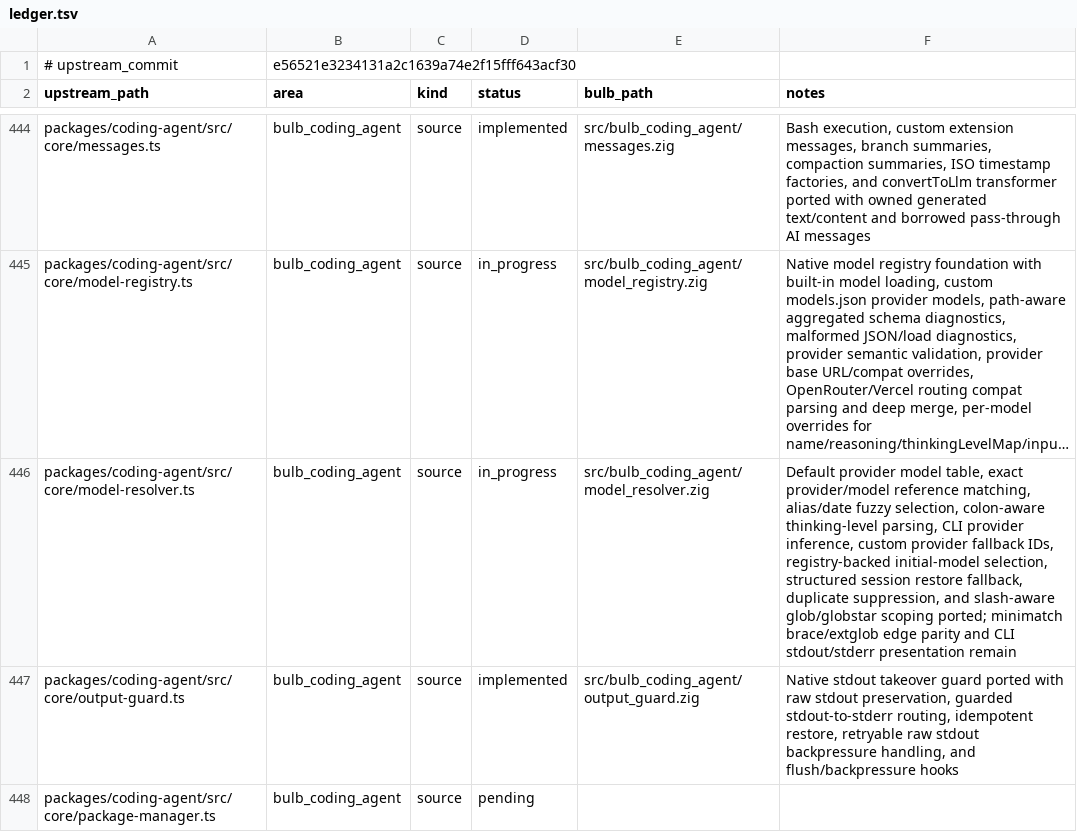
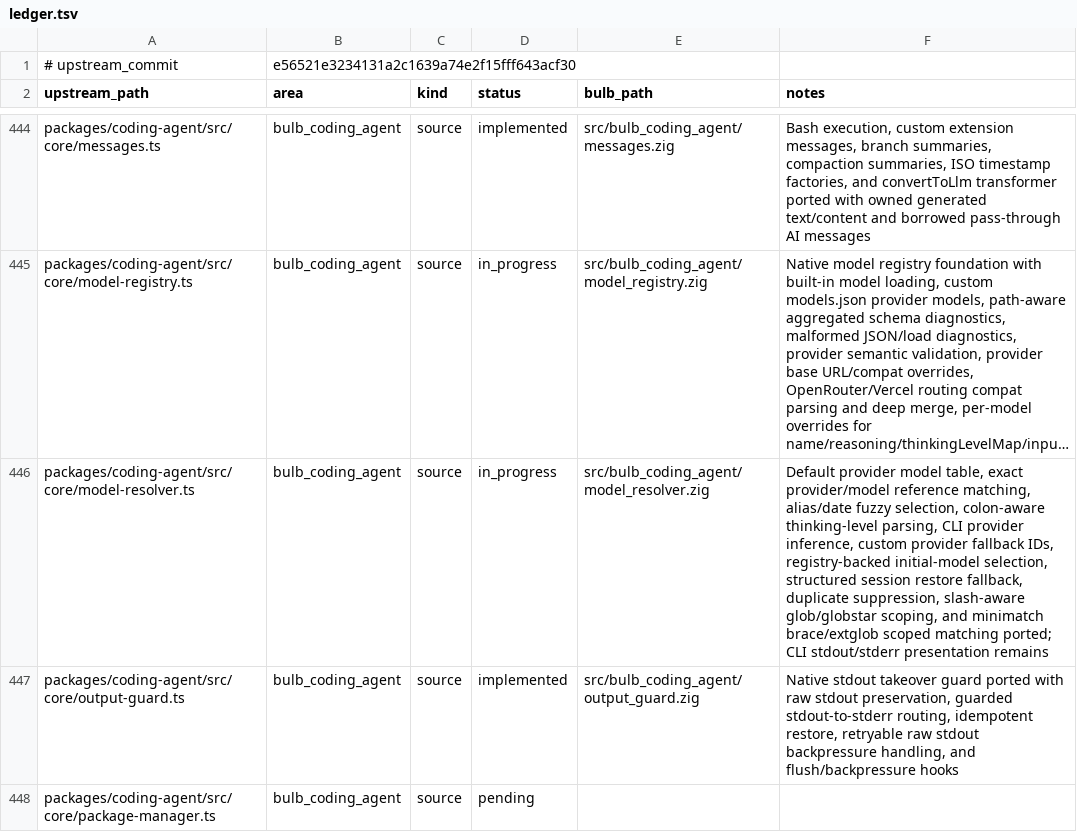
Before and after one commit to anggakhrsma/bulb, a TSV file: parity/ledger.tsv, drawn as a sheet; only a part is shown, gaps mark what is left out; long unchanged cells end in …; the diff names each change by its address in the sheet, - before the commit and + after, or states it on an @@ line.

Commit message:
feat: support model scope extglobs

```diff
--- a/parity/ledger.tsv
+++ b/parity/ledger.tsv
-F446 (notes): …duplicate suppression, and slash-aware glob/globstar scoping ported; minimatch brace/extglob edge parity and CLI stdout/stderr presentation remain
+F446 (notes): …duplicate suppression, slash-aware glob/globstar scoping, and minimatch brace/extglob scoped matching ported; CLI stdout/stderr presentation remains
```
Also changed, not shown: parity/status.tsv, 1 other file.
